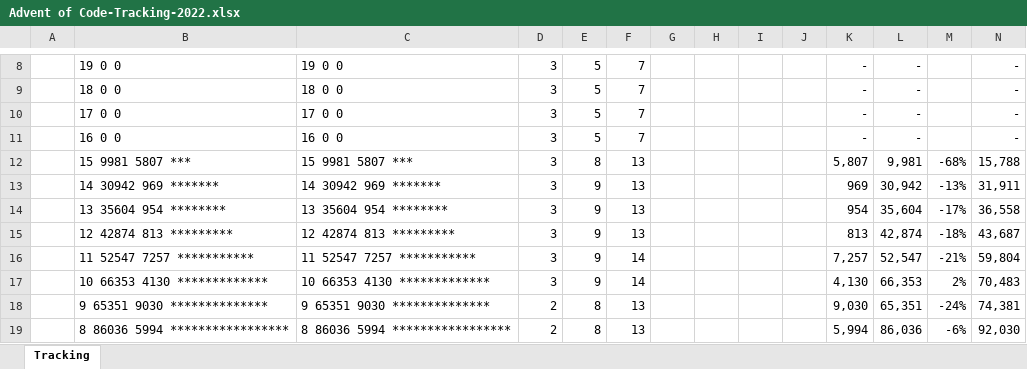
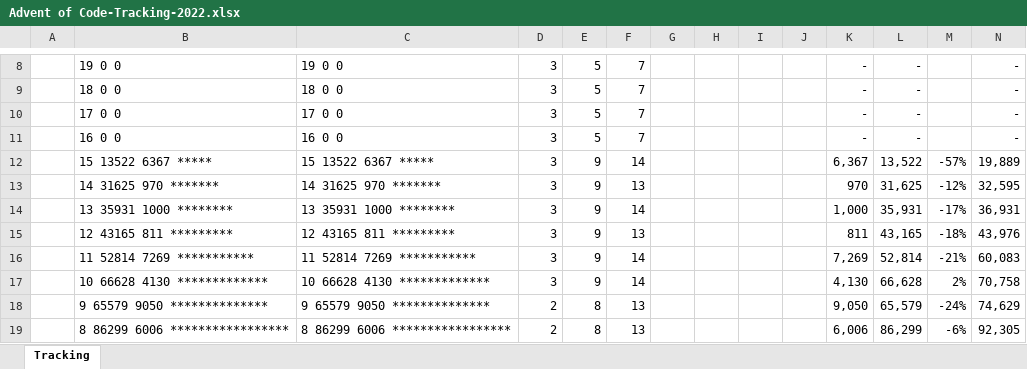
Before and after one commit to aforgiel/AdventOfCode2022, an Excel workbook: Advent of Code-Tracking-2022.xlsx, sheet Tracking, drawn as a sheet; only a part is shown, gaps mark what is left out; values as stored, in another font and other column widths than the file's, no borders; conditional formats not drawn; removed rows and columns are numbered as before the commit, all else as after; the diff covers the shown part only; the diff names each change by its address in the sheet, - before the commit and + after, or states it on an @@ line.

```diff
--- a/Advent of Code-Tracking-2022.xlsx (sheet Tracking)
+++ b/Advent of Code-Tracking-2022.xlsx (sheet Tracking)
-row 12:  | 15 9981 5807 *** | 15 9981 5807 *** | 3 | 8 | 13 |  |  |  |  | 5,807 | 9,981 | -68% | 15,788
-row 13:  | 14 30942 969 ******* | 14 30942 969 ******* | 3 | 9 | 13 |  |  |  |  | 969 | 30,942 | -13% | 31,911
-row 14:  | 13 35604 954 ******** | 13 35604 954 ******** | 3 | 9 | 13 |  |  |  |  | 954 | 35,604 | -17% | 36,558
+row 12:  | 15 13522 6367 ***** | 15 13522 6367 ***** | 3 | 9 | 14 |  |  |  |  | 6,367 | 13,522 | -57% | 19,889
+row 13:  | 14 31625 970 ******* | 14 31625 970 ******* | 3 | 9 | 13 |  |  |  |  | 970 | 31,625 | -12% | 32,595
+row 14:  | 13 35931 1000 ******** | 13 35931 1000 ******** | 3 | 9 | 14 |  |  |  |  | 1,000 | 35,931 | -17% | 36,931
-B15: 12 42874 813 *********
+B15: 12 43165 811 *********
-C15: 12 42874 813 *********
+C15: 12 43165 811 *********
-K15: 813
+K15: 811
-L15: 42,874
+L15: 43,165
-N15: 43,687
+N15: 43,976
-B16: 11 52547 7257 ***********
+B16: 11 52814 7269 ***********
-C16: 11 52547 7257 ***********
+C16: 11 52814 7269 ***********
-K16: 7,257
+K16: 7,269
-L16: 52,547
+L16: 52,814
-N16: 59,804
+N16: 60,083
-B17: 10 66353 4130 *************
+B17: 10 66628 4130 *************
-C17: 10 66353 4130 *************
+C17: 10 66628 4130 *************
-L17: 66,353
+L17: 66,628
-N17: 70,483
+N17: 70,758
-B18: 9 65351 9030 **************
+B18: 9 65579 9050 **************
-C18: 9 65351 9030 **************
+C18: 9 65579 9050 **************
-K18: 9,030
+K18: 9,050
-L18: 65,351
+L18: 65,579
-N18: 74,381
+N18: 74,629
-B19: 8 86036 5994 *****************
+B19: 8 86299 6006 *****************
-C19: 8 86036 5994 *****************
+C19: 8 86299 6006 *****************
-K19: 5,994
+K19: 6,006
-L19: 86,036
+L19: 86,299
-N19: 92,030
+N19: 92,305
```
Also changed, not shown: 57 edited cells elsewhere in this sheet, 1 other file.
